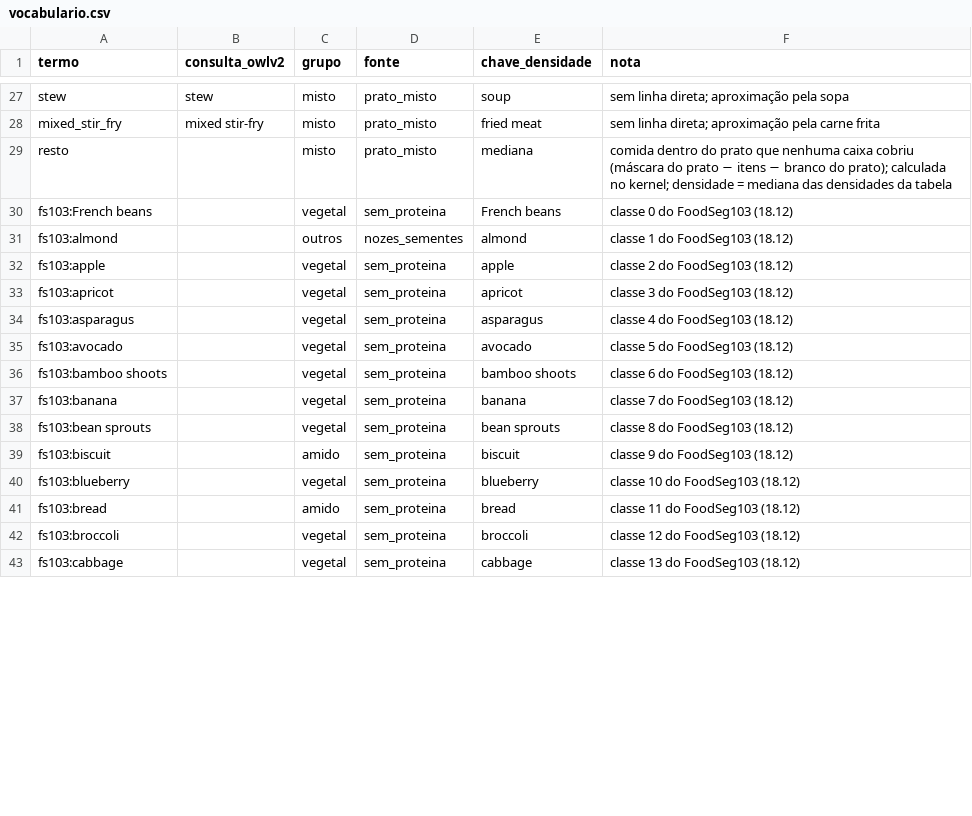
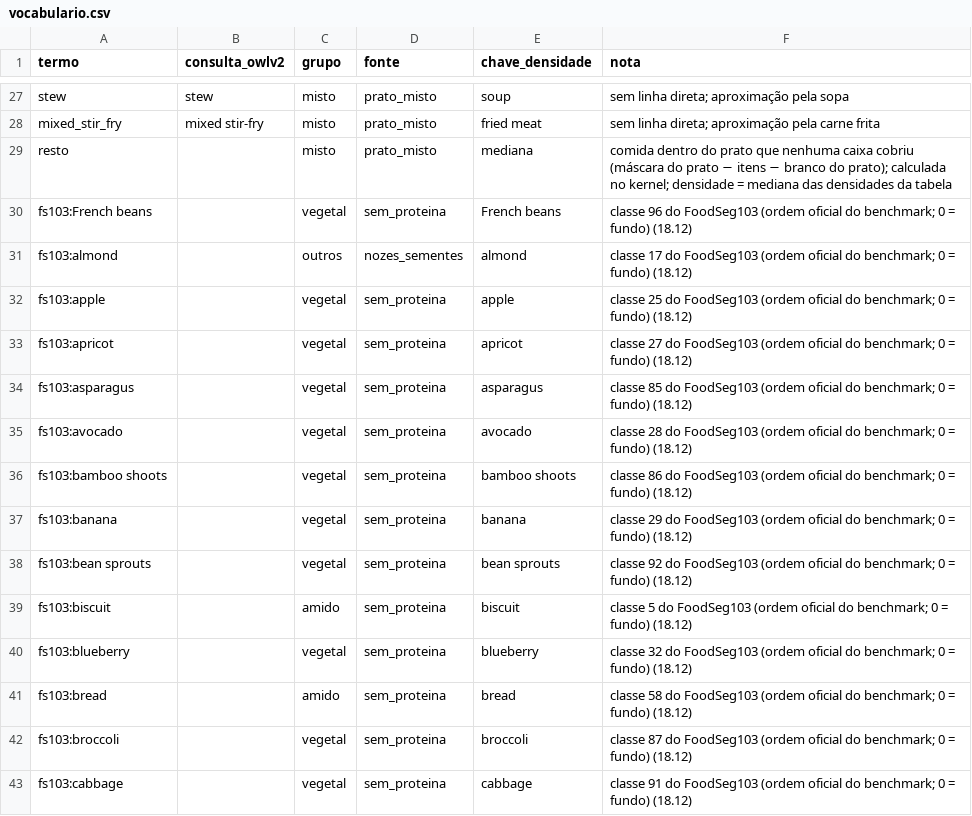
Before and after one commit to soaresjgui-web/enem-bot-data, a CSV file: eval/geom/vocabulario.csv, drawn as a sheet; only a part is shown, gaps mark what is left out; the diff covers the shown part only.

```diff
--- a/eval/geom/vocabulario.csv
+++ b/eval/geom/vocabulario.csv
@@ -29,15 +29,15 @@ mixed_stir_fry,mixed stir-fry,misto,prato_misto,fried meat,sem linha direta; apr
 resto,,misto,prato_misto,mediana,comida dentro do prato que nenhuma caixa cobriu (máscara do prato − itens − branco do prato); calculada no kernel; densidade = mediana das densidades da tabela
-fs103:French beans,,vegetal,sem_proteina,French beans,classe 0 do FoodSeg103 (18.12)
-fs103:almond,,outros,nozes_sementes,almond,classe 1 do FoodSeg103 (18.12)
-fs103:apple,,vegetal,sem_proteina,apple,classe 2 do FoodSeg103 (18.12)
-fs103:apricot,,vegetal,sem_proteina,apricot,classe 3 do FoodSeg103 (18.12)
-fs103:asparagus,,vegetal,sem_proteina,asparagus,classe 4 do FoodSeg103 (18.12)
-fs103:avocado,,vegetal,sem_proteina,avocado,classe 5 do FoodSeg103 (18.12)
-fs103:bamboo shoots,,vegetal,sem_proteina,bamboo shoots,classe 6 do FoodSeg103 (18.12)
-fs103:banana,,vegetal,sem_proteina,banana,classe 7 do FoodSeg103 (18.12)
-fs103:bean sprouts,,vegetal,sem_proteina,bean sprouts,classe 8 do FoodSeg103 (18.12)
-fs103:biscuit,,amido,sem_proteina,biscuit,classe 9 do FoodSeg103 (18.12)
-fs103:blueberry,,vegetal,sem_proteina,blueberry,classe 10 do FoodSeg103 (18.12)
-fs103:bread,,amido,sem_proteina,bread,classe 11 do FoodSeg103 (18.12)
-fs103:broccoli,,vegetal,sem_proteina,broccoli,classe 12 do FoodSeg103 (18.12)
-fs103:cabbage,,vegetal,sem_proteina,cabbage,classe 13 do FoodSeg103 (18.12)
+fs103:French beans,,vegetal,sem_proteina,French beans,classe 96 do FoodSeg103 (ordem oficial do benchmark; 0 = fundo) (18.12)
+fs103:almond,,outros,nozes_sementes,almond,classe 17 do FoodSeg103 (ordem oficial do benchmark; 0 = fundo) (18.12)
+fs103:apple,,vegetal,sem_proteina,apple,classe 25 do FoodSeg103 (ordem oficial do benchmark; 0 = fundo) (18.12)
+fs103:apricot,,vegetal,sem_proteina,apricot,classe 27 do FoodSeg103 (ordem oficial do benchmark; 0 = fundo) (18.12)
+fs103:asparagus,,vegetal,sem_proteina,asparagus,classe 85 do FoodSeg103 (ordem oficial do benchmark; 0 = fundo) (18.12)
+fs103:avocado,,vegetal,sem_proteina,avocado,classe 28 do FoodSeg103 (ordem oficial do benchmark; 0 = fundo) (18.12)
+fs103:bamboo shoots,,vegetal,sem_proteina,bamboo shoots,classe 86 do FoodSeg103 (ordem oficial do benchmark; 0 = fundo) (18.12)
+fs103:banana,,vegetal,sem_proteina,banana,classe 29 do FoodSeg103 (ordem oficial do benchmark; 0 = fundo) (18.12)
+fs103:bean sprouts,,vegetal,sem_proteina,bean sprouts,classe 92 do FoodSeg103 (ordem oficial do benchmark; 0 = fundo) (18.12)
+fs103:biscuit,,amido,sem_proteina,biscuit,classe 5 do FoodSeg103 (ordem oficial do benchmark; 0 = fundo) (18.12)
+fs103:blueberry,,vegetal,sem_proteina,blueberry,classe 32 do FoodSeg103 (ordem oficial do benchmark; 0 = fundo) (18.12)
+fs103:bread,,amido,sem_proteina,bread,classe 58 do FoodSeg103 (ordem oficial do benchmark; 0 = fundo) (18.12)
+fs103:broccoli,,vegetal,sem_proteina,broccoli,classe 87 do FoodSeg103 (ordem oficial do benchmark; 0 = fundo) (18.12)
+fs103:cabbage,,vegetal,sem_proteina,cabbage,classe 91 do FoodSeg103 (ordem oficial do benchmark; 0 = fundo) (18.12)
```
Also changed, not shown: 89 edited cells elsewhere in this file, 4 other files.
